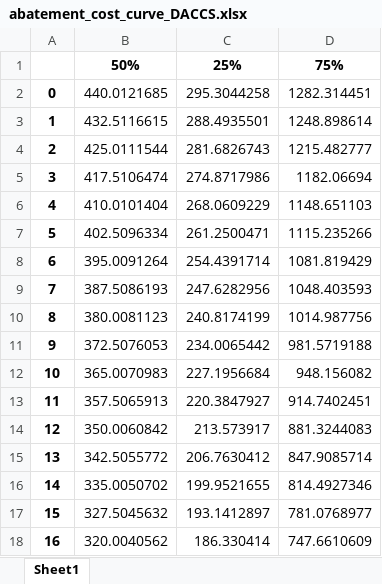
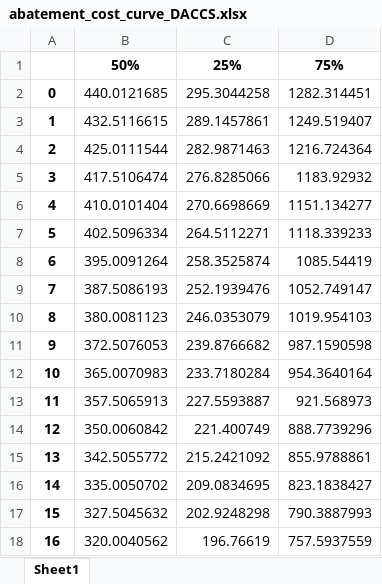
Before and after one commit to kfdsievert/DACCSvDACCU, an Excel workbook: outputs/abatement_cost_curve_DACCS.xlsx, sheet Sheet1, drawn as a sheet; only a part is shown; values as stored, in another font and other column widths than the file's, no borders; the diff covers the shown part only; the diff names each change by its address in the sheet, - before the commit and + after, or states it on an @@ line.

```diff
--- a/outputs/abatement_cost_curve_DACCS.xlsx (sheet Sheet1)
+++ b/outputs/abatement_cost_curve_DACCS.xlsx (sheet Sheet1)
-C3: 288.4935501
+C3: 289.1457861
-D3: 1248.898614
+D3: 1249.519407
-C4: 281.6826743
+C4: 282.9871463
-D4: 1215.482777
+D4: 1216.724364
-C5: 274.8717986
+C5: 276.8285066
-D5: 1182.06694
+D5: 1183.92932
-C6: 268.0609229
+C6: 270.6698669
-D6: 1148.651103
+D6: 1151.134277
-C7: 261.2500471
+C7: 264.5112271
-D7: 1115.235266
+D7: 1118.339233
-C8: 254.4391714
+C8: 258.3525874
-D8: 1081.819429
+D8: 1085.54419
-C9: 247.6282956
+C9: 252.1939476
-D9: 1048.403593
+D9: 1052.749147
-C10: 240.8174199
+C10: 246.0353079
-D10: 1014.987756
+D10: 1019.954103
-C11: 234.0065442
+C11: 239.8766682
-D11: 981.5719188
+D11: 987.1590598
-C12: 227.1956684
+C12: 233.7180284
-D12: 948.156082
+D12: 954.3640164
-C13: 220.3847927
+C13: 227.5593887
-D13: 914.7402451
+D13: 921.568973
-C14: 213.573917
+C14: 221.400749
-D14: 881.3244083
+D14: 888.7739296
-C15: 206.7630412
+C15: 215.2421092
-D15: 847.9085714
+D15: 855.9788861
-C16: 199.9521655
+C16: 209.0834695
-D16: 814.4927346
+D16: 823.1838427
-C17: 193.1412897
+C17: 202.9248298
-D17: 781.0768977
+D17: 790.3887993
-C18: 186.330414
+C18: 196.76619
-D18: 747.6610609
+D18: 757.5937559
```
Also changed, not shown: 16 edited cells elsewhere in this sheet, outputs/abatement_cost_curve_SAF.xlsx, 1 other file.
